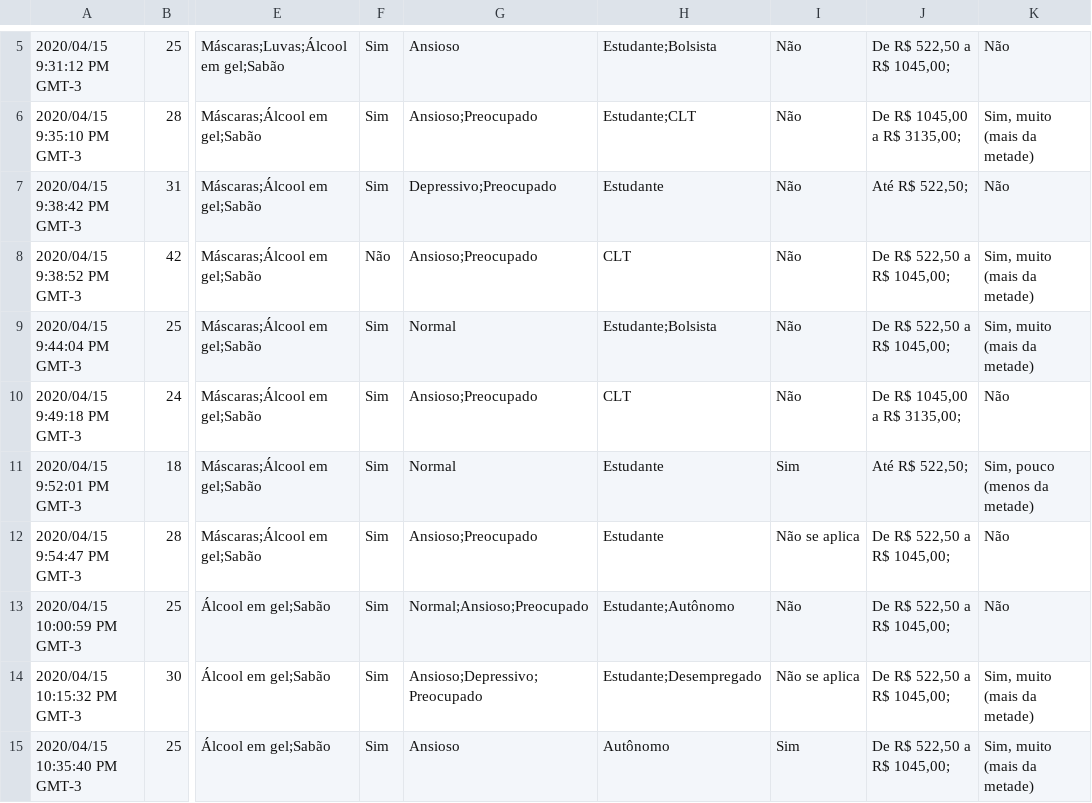
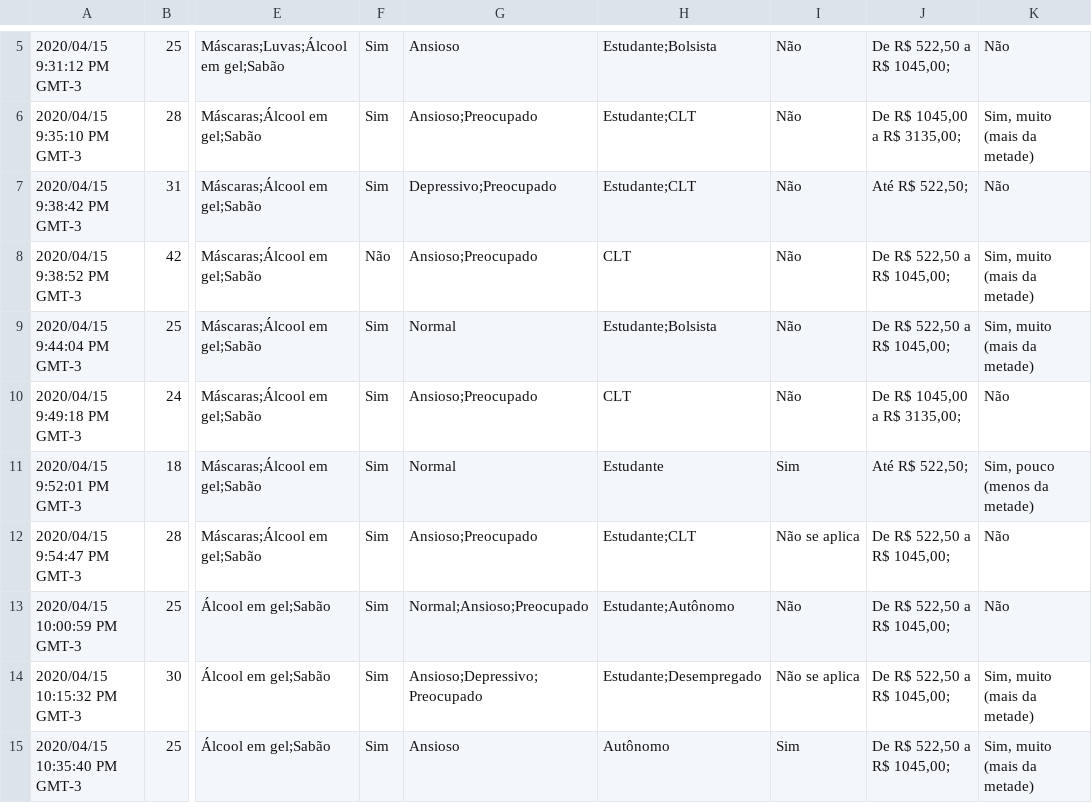
Before and after one commit to bmbueno/pesquisa, a CSV file: Pesquisa1.csv, drawn as a sheet; only a part is shown, gaps mark what is left out; the diff names each change by its address in the sheet, - before the commit and + after, or states it on an @@ line.

```diff
--- a/Pesquisa1.csv
+++ b/Pesquisa1.csv
-H7: Estudante
+H7: Estudante;CLT
-H12: Estudante
+H12: Estudante;CLT
```
Also changed, not shown: 3 other files.
